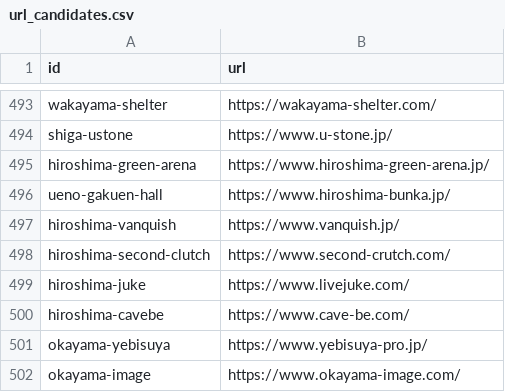
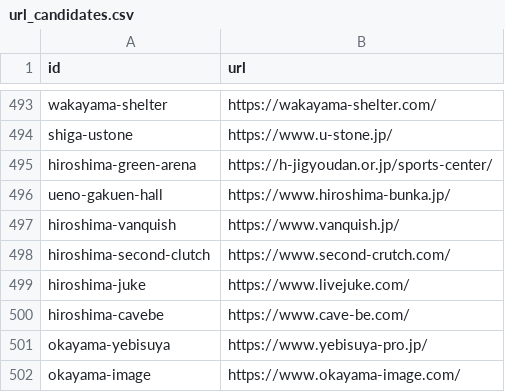
Before and after one commit to tdtaisei-droid/live-hub, a CSV file: config/url_candidates.csv, drawn as a sheet; only a part is shown, gaps mark what is left out; the diff covers the shown part only.

```diff
--- a/config/url_candidates.csv
+++ b/config/url_candidates.csv
@@ -494,3 +494,3 @@ wakayama-shelter,https://wakayama-shelter.com/
 shiga-ustone,https://www.u-stone.jp/
-hiroshima-green-arena,https://www.hiroshima-green-arena.jp/
+hiroshima-green-arena,https://h-jigyoudan.or.jp/sports-center/
 ueno-gakuen-hall,https://www.hiroshima-bunka.jp/
```
Also changed, not shown: 5 edited cells elsewhere in this file, config/sources/venues_music.csv, 6 other files.
